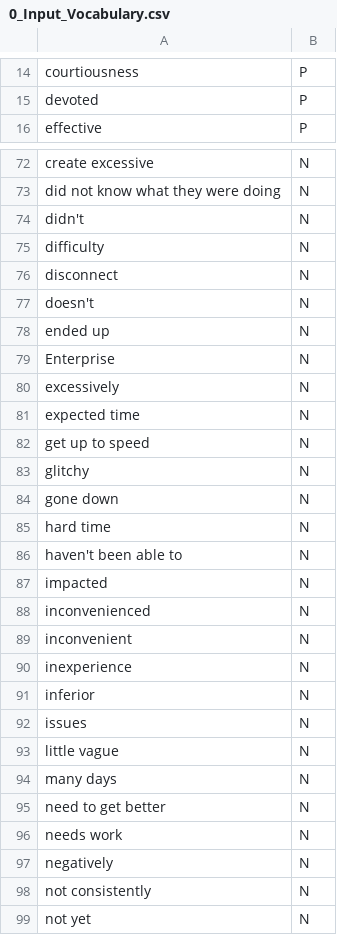
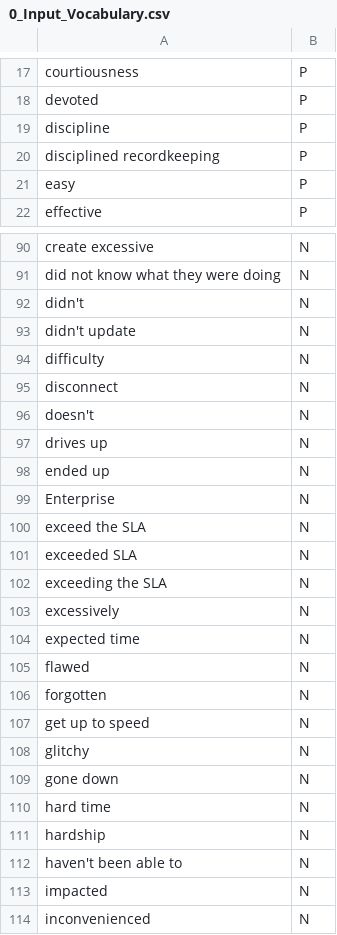
Before and after one commit to wjamesTMC/tsg-projects-2019_05-cust-sat, a CSV file: 0_Input_Vocabulary.csv, drawn as a sheet; only a part is shown, gaps mark what is left out; the shorter side is filled out with more unchanged rows; the diff covers the shown part only.

```diff
--- a/0_Input_Vocabulary.csv
+++ b/0_Input_Vocabulary.csv
@@ -15,2 +18,5 @@ courtiousness,P
 devoted,P
+discipline,P
+disciplined recordkeeping,P
+easy,P
 effective,P
@@ -74,2 +92,3 @@ did not know what they were doing,N
 didn't,N
+didn't update,N
 difficulty,N
@@ -77,6 +96,12 @@ disconnect,N
 doesn't,N
+drives up,N
 ended up,N
 Enterprise,N
+exceed the SLA,N
+exceeded SLA,N
+exceeding the SLA,N
 excessively,N
 expected time,N
+flawed,N
+forgotten,N
 get up to speed,N
@@ -85,2 +110,3 @@ gone down,N
 hard time,N
+hardship,N
 haven't been able to,N
```
Also changed, not shown: 43 added rows elsewhere in this file, 4 other files.
